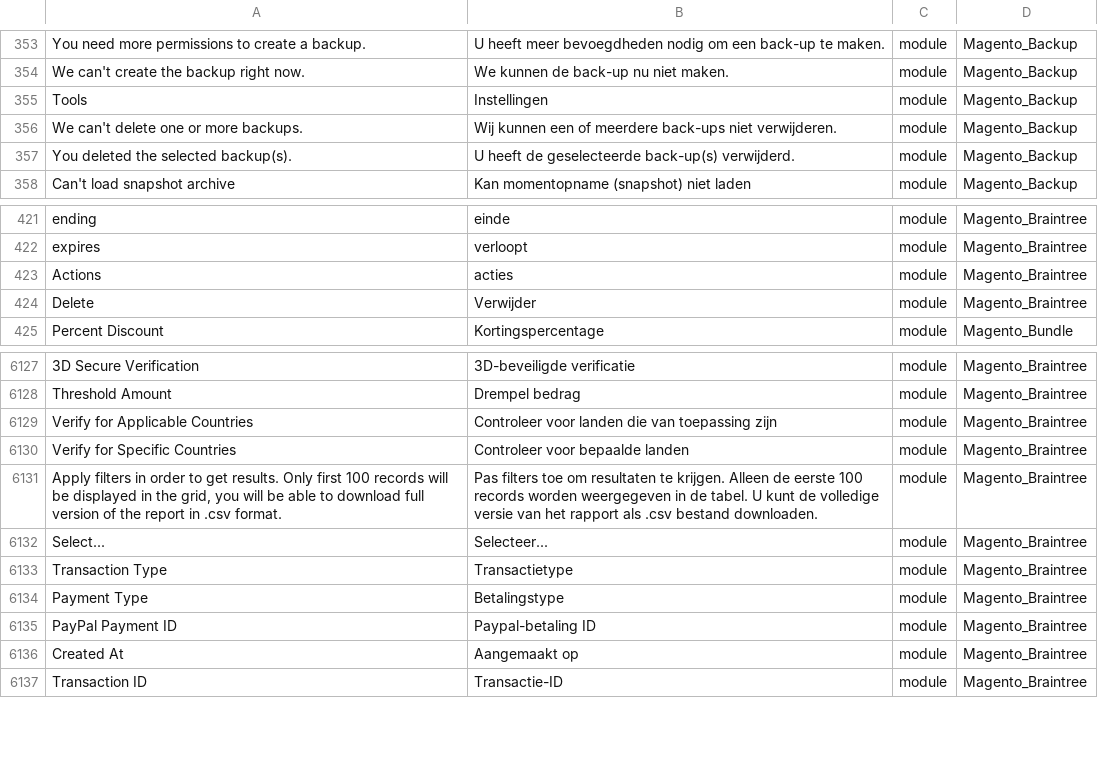
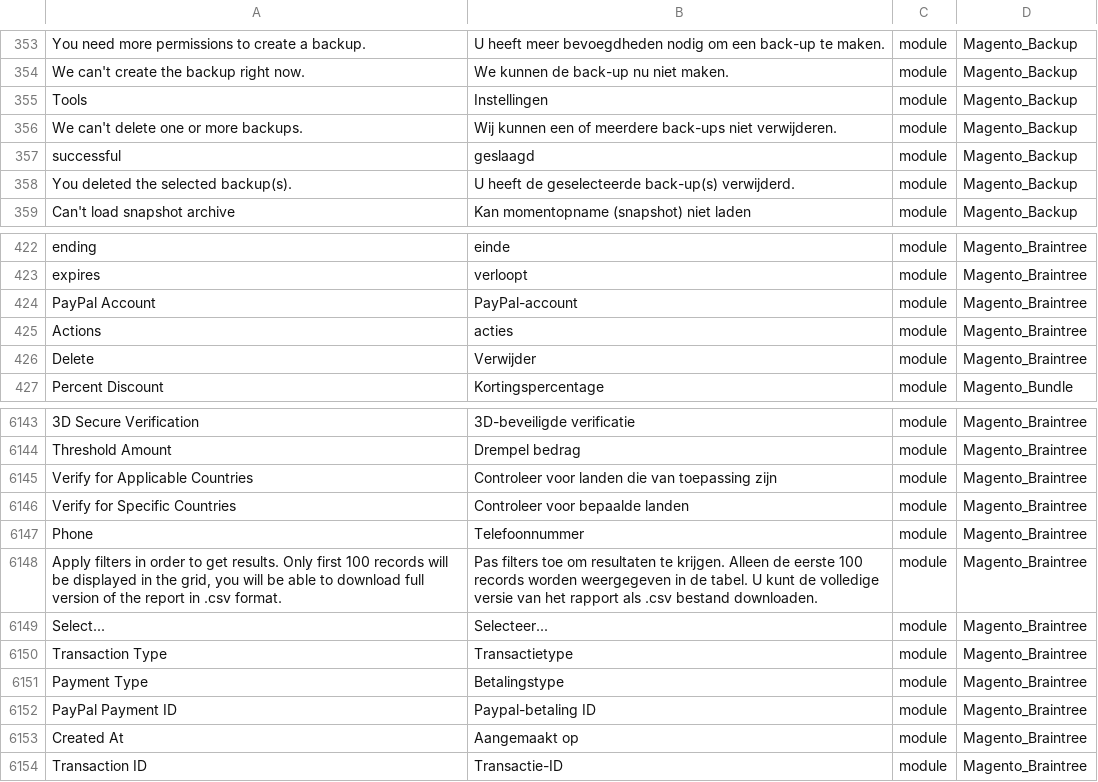
Before and after one commit to rakibabu/language_nl_nl, a CSV file: nl_NL.csv, drawn as a sheet; only a part is shown, gaps mark what is left out; the diff covers the shown part only; the diff names each change by its address in the sheet, - before the commit and + after, or states it on an @@ line.

```diff
--- a/nl_NL.csv
+++ b/nl_NL.csv
+row 357: successful | geslaagd | module | Magento_Backup
+row 424: PayPal Account | PayPal-account | module | Magento_Braintree
+row 6147: Phone | Telefoonnummer | module | Magento_Braintree
```
Also changed, not shown: 14 added rows elsewhere in this file, 1 other file.
